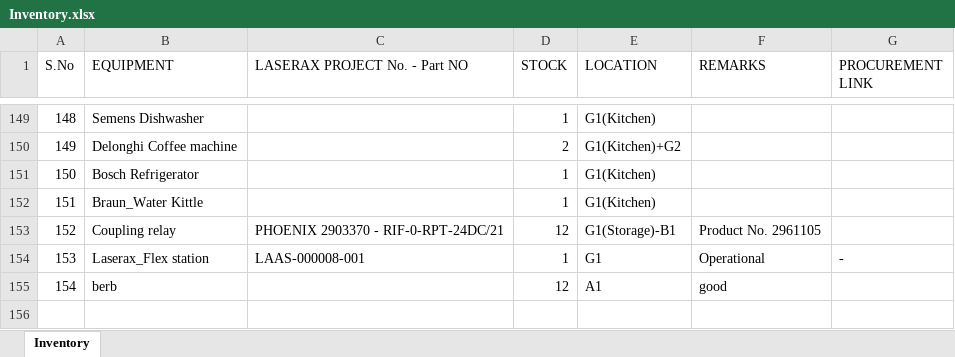
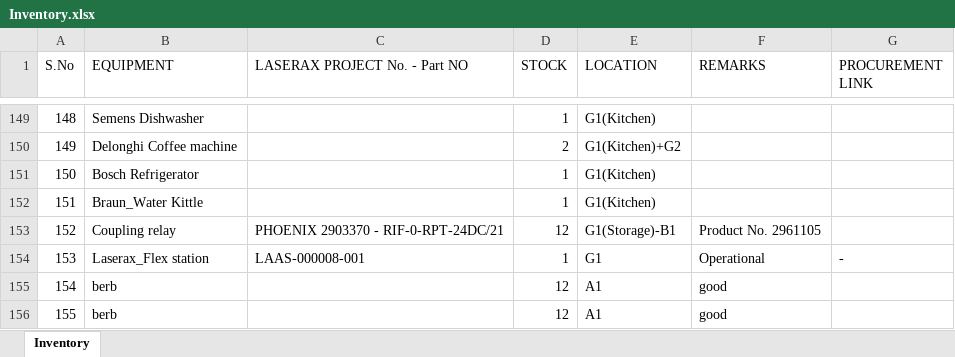
Before and after one commit to BBhattarai445/Inventory-Management, an Excel workbook: Inventory.xlsx, sheet Inventory, drawn as a sheet; only a part is shown, gaps mark what is left out; values as stored, in another font and other column widths than the file's, no borders; the diff names each change by its address in the sheet, - before the commit and + after, or states it on an @@ line.

Commit message:
Update inventory via Streamlit

```diff
--- a/Inventory.xlsx (sheet Inventory)
+++ b/Inventory.xlsx (sheet Inventory)
+row 156: 155 | berb |  | 12 | A1 | good
```
